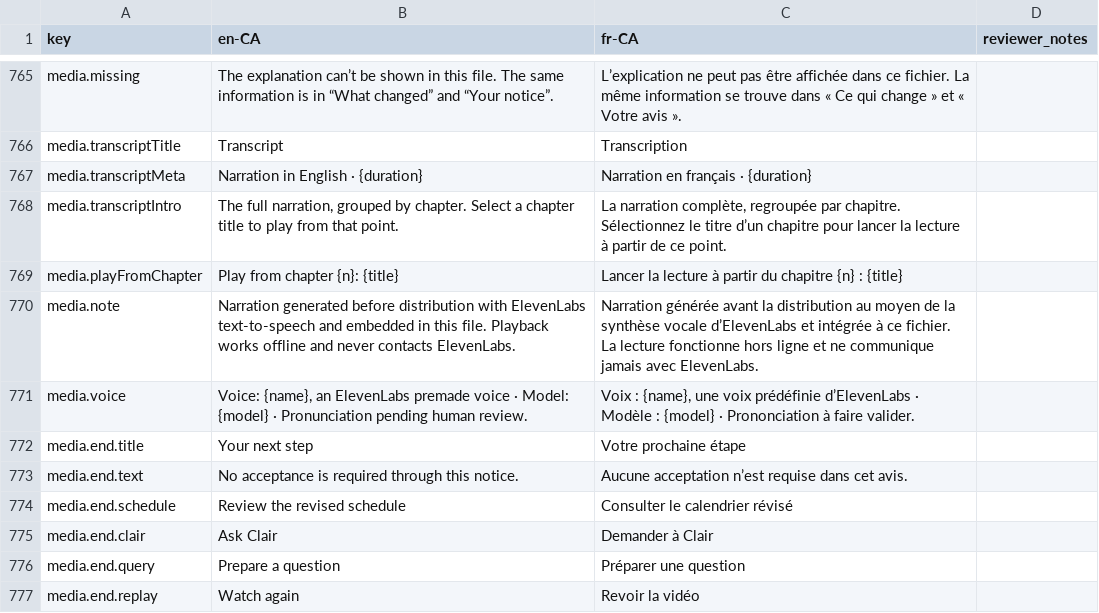
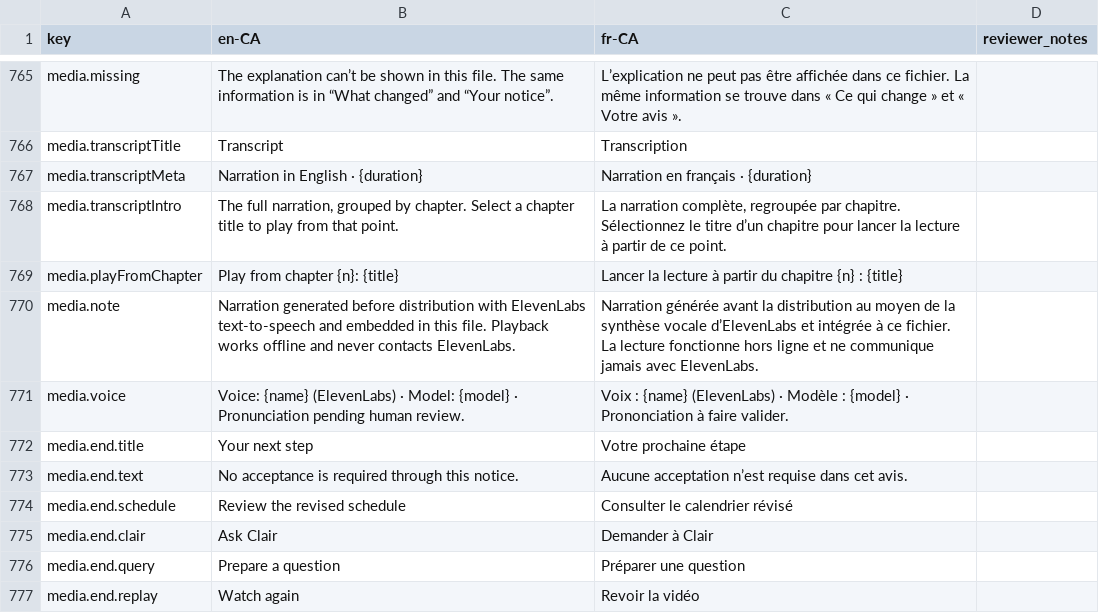
Before and after one commit to alanburger88/BDC, a CSV file: docs/content/content-review.csv, drawn as a sheet; only a part is shown, gaps mark what is left out.

```diff
--- a/docs/content/content-review.csv
+++ b/docs/content/content-review.csv
@@ -770,3 +770,3 @@
 "media.note","Narration generated before distribution with ElevenLabs text-to-speech and embedded in this file. Playback works offline and never contacts ElevenLabs.","Narration générée avant la distribution au moyen de la synthèse vocale d’ElevenLabs et intégrée à ce fichier. La lecture fonctionne hors ligne et ne communique jamais avec ElevenLabs.",""
-"media.voice","Voice: {name}, an ElevenLabs premade voice · Model: {model} · Pronunciation pending human review.","Voix : {name}, une voix prédéfinie d’ElevenLabs · Modèle : {model} · Prononciation à faire valider.",""
+"media.voice","Voice: {name} (ElevenLabs) · Model: {model} · Pronunciation pending human review.","Voix : {name} (ElevenLabs) · Modèle : {model} · Prononciation à faire valider.",""
 "media.end.title","Your next step","Votre prochaine étape",""
```
Also changed, not shown: 18 other files.
